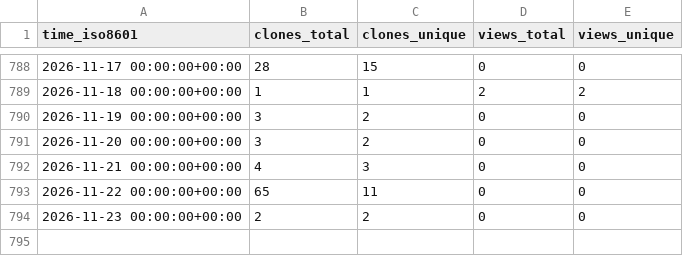
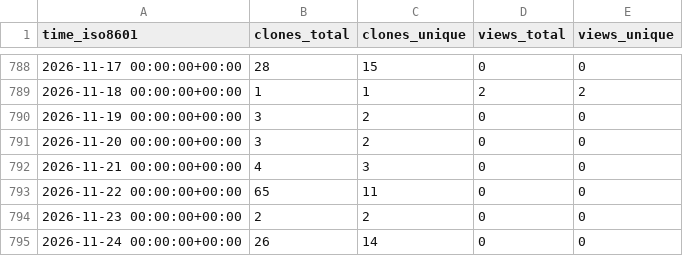
Before and after one commit to VTUL-CDRS/Serverless-3D-UNet-prediction, a CSV file: VTUL-CDRS/Serverless-3D-UNet-prediction/ghrs-data/views_clones_aggregate.csv, drawn as a sheet; only a part is shown, gaps mark what is left out.

```diff
--- a/VTUL-CDRS/Serverless-3D-UNet-prediction/ghrs-data/views_clones_aggregate.csv
+++ b/VTUL-CDRS/Serverless-3D-UNet-prediction/ghrs-data/views_clones_aggregate.csv
@@ -794 +794,2 @@ time_iso8601,clones_total,clones_unique,views_total,views_unique
 2026-11-23 00:00:00+00:00,2,2,0,0
+2026-11-24 00:00:00+00:00,26,14,0,0
```
Also changed, not shown: 1 other file.
